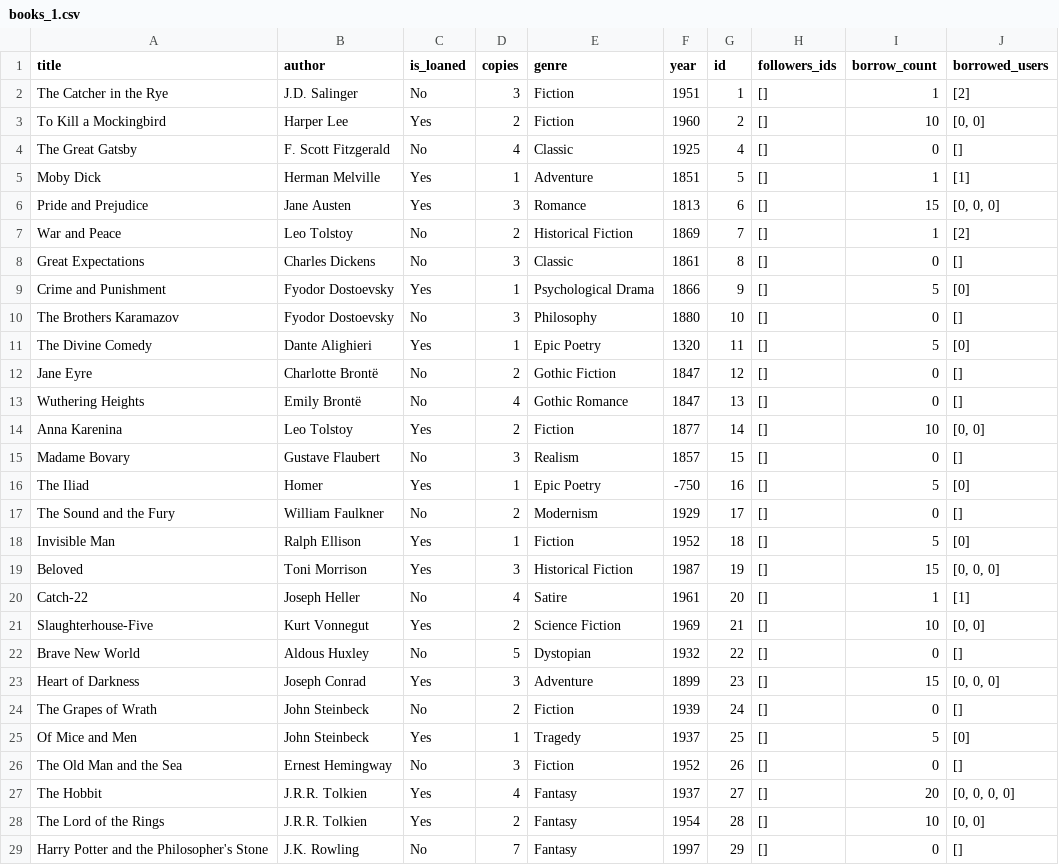
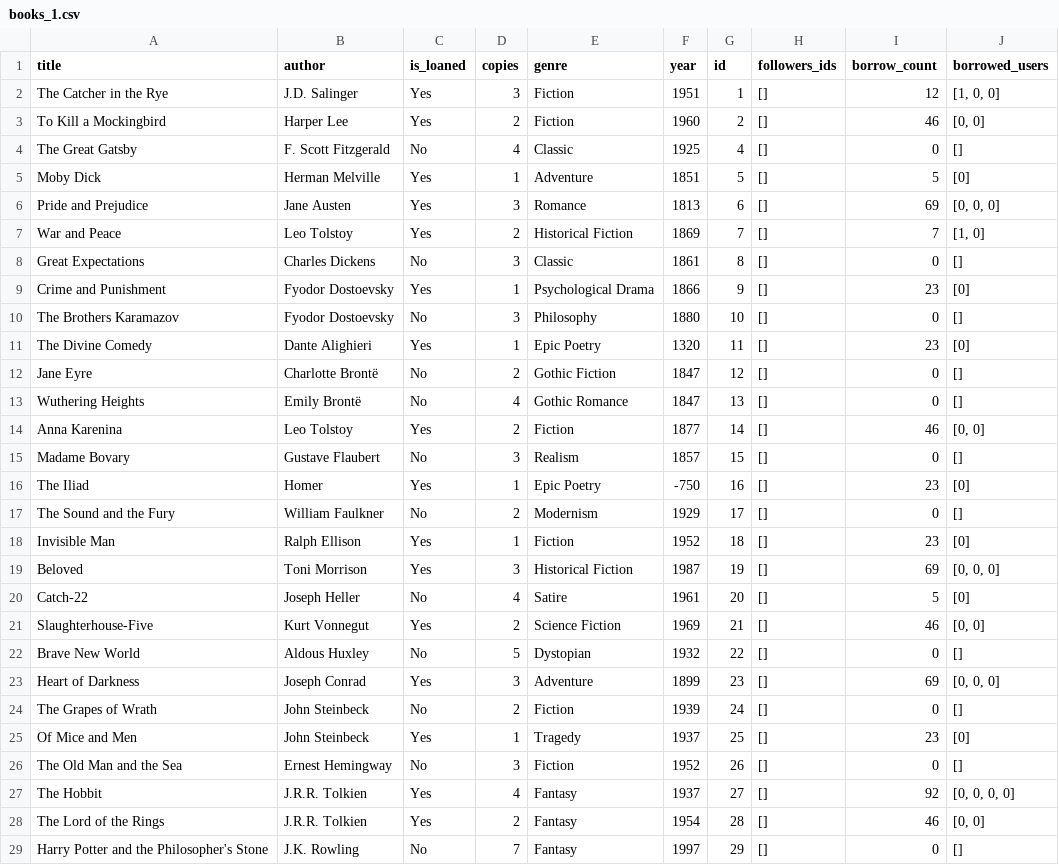
Before and after one commit to thelet/Library-Management-System, a CSV file: data_files/CSV_data/books_1.csv, drawn as a sheet; only a part is shown; the diff covers the shown part only.

```diff
--- a/data_files/CSV_data/books_1.csv
+++ b/data_files/CSV_data/books_1.csv
@@ -1,29 +1,29 @@
 title,author,is_loaned,copies,genre,year,id,followers_ids,borrow_count,borrowed_users
-The Catcher in the Rye,J.D. Salinger,No,3,Fiction,1951,1,[],1,[2]
-To Kill a Mockingbird,Harper Lee,Yes,2,Fiction,1960,2,[],10,"[0, 0]"
+The Catcher in the Rye,J.D. Salinger,Yes,3,Fiction,1951,1,[],12,"[1, 0, 0]"
+To Kill a Mockingbird,Harper Lee,Yes,2,Fiction,1960,2,[],46,"[0, 0]"
 The Great Gatsby,F. Scott Fitzgerald,No,4,Classic,1925,4,[],0,[]
-Moby Dick,Herman Melville,Yes,1,Adventure,1851,5,[],1,[1]
-Pride and Prejudice,Jane Austen,Yes,3,Romance,1813,6,[],15,"[0, 0, 0]"
-War and Peace,Leo Tolstoy,No,2,Historical Fiction,1869,7,[],1,[2]
+Moby Dick,Herman Melville,Yes,1,Adventure,1851,5,[],5,[0]
+Pride and Prejudice,Jane Austen,Yes,3,Romance,1813,6,[],69,"[0, 0, 0]"
+War and Peace,Leo Tolstoy,Yes,2,Historical Fiction,1869,7,[],7,"[1, 0]"
 Great Expectations,Charles Dickens,No,3,Classic,1861,8,[],0,[]
-Crime and Punishment,Fyodor Dostoevsky,Yes,1,Psychological Drama,1866,9,[],5,[0]
+Crime and Punishment,Fyodor Dostoevsky,Yes,1,Psychological Drama,1866,9,[],23,[0]
 The Brothers Karamazov,Fyodor Dostoevsky,No,3,Philosophy,1880,10,[],0,[]
-The Divine Comedy,Dante Alighieri,Yes,1,Epic Poetry,1320,11,[],5,[0]
+The Divine Comedy,Dante Alighieri,Yes,1,Epic Poetry,1320,11,[],23,[0]
 Jane Eyre,Charlotte Brontë,No,2,Gothic Fiction,1847,12,[],0,[]
 Wuthering Heights,Emily Brontë,No,4,Gothic Romance,1847,13,[],0,[]
-Anna Karenina,Leo Tolstoy,Yes,2,Fiction,1877,14,[],10,"[0, 0]"
+Anna Karenina,Leo Tolstoy,Yes,2,Fiction,1877,14,[],46,"[0, 0]"
 Madame Bovary,Gustave Flaubert,No,3,Realism,1857,15,[],0,[]
-The Iliad,Homer,Yes,1,Epic Poetry,-750,16,[],5,[0]
+The Iliad,Homer,Yes,1,Epic Poetry,-750,16,[],23,[0]
 The Sound and the Fury,William Faulkner,No,2,Modernism,1929,17,[],0,[]
-Invisible Man,Ralph Ellison,Yes,1,Fiction,1952,18,[],5,[0]
-Beloved,Toni Morrison,Yes,3,Historical Fiction,1987,19,[],15,"[0, 0, 0]"
-Catch-22,Joseph Heller,No,4,Satire,1961,20,[],1,[1]
-Slaughterhouse-Five,Kurt Vonnegut,Yes,2,Science Fiction,1969,21,[],10,"[0, 0]"
+Invisible Man,Ralph Ellison,Yes,1,Fiction,1952,18,[],23,[0]
+Beloved,Toni Morrison,Yes,3,Historical Fiction,1987,19,[],69,"[0, 0, 0]"
+Catch-22,Joseph Heller,No,4,Satire,1961,20,[],5,[0]
+Slaughterhouse-Five,Kurt Vonnegut,Yes,2,Science Fiction,1969,21,[],46,"[0, 0]"
 Brave New World,Aldous Huxley,No,5,Dystopian,1932,22,[],0,[]
-Heart of Darkness,Joseph Conrad,Yes,3,Adventure,1899,23,[],15,"[0, 0, 0]"
+Heart of Darkness,Joseph Conrad,Yes,3,Adventure,1899,23,[],69,"[0, 0, 0]"
 The Grapes of Wrath,John Steinbeck,No,2,Fiction,1939,24,[],0,[]
-Of Mice and Men,John Steinbeck,Yes,1,Tragedy,1937,25,[],5,[0]
+Of Mice and Men,John Steinbeck,Yes,1,Tragedy,1937,25,[],23,[0]
 The Old Man and the Sea,Ernest Hemingway,No,3,Fiction,1952,26,[],0,[]
-The Hobbit,J.R.R. Tolkien,Yes,4,Fantasy,1937,27,[],20,"[0, 0, 0, 0]"
-The Lord of the Rings,J.R.R. Tolkien,Yes,2,Fantasy,1954,28,[],10,"[0, 0]"
+The Hobbit,J.R.R. Tolkien,Yes,4,Fantasy,1937,27,[],92,"[0, 0, 0, 0]"
+The Lord of the Rings,J.R.R. Tolkien,Yes,2,Fantasy,1954,28,[],46,"[0, 0]"
 Harry Potter and the Philosopher's Stone,J.K. Rowling,No,7,Fantasy,1997,29,[],0,[]
```
Also changed, not shown: 9 added rows and 3 edited cells elsewhere in this file, data_files/CSV_data/books_1_users.csv, 6 other files.
